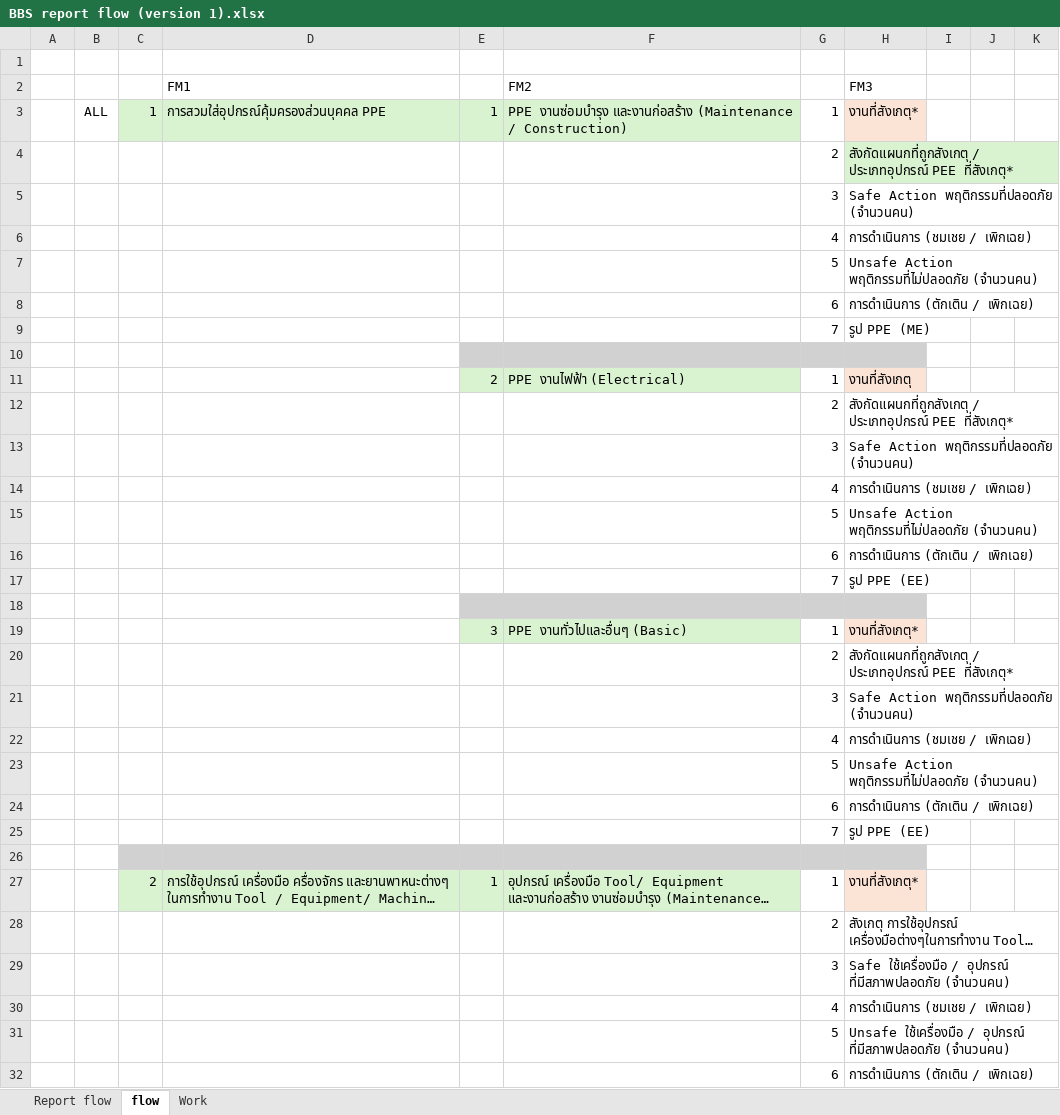
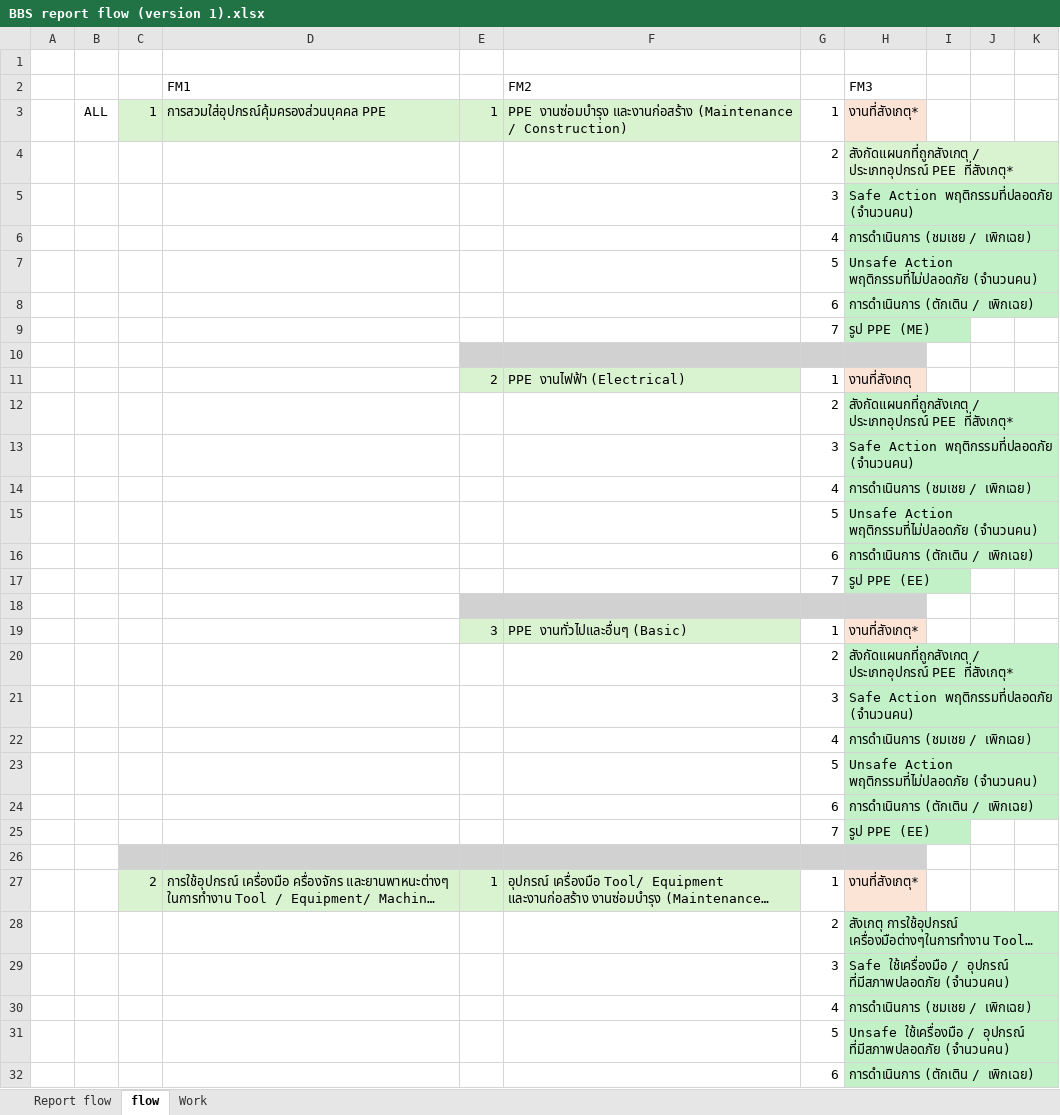
Before and after one commit to comith/BBS-App, an Excel workbook: BBS report flow (version 1).xlsx, sheet flow, drawn as a sheet; only a part is shown; long unchanged cells end in …; values as stored, in another font and other column widths than the file's, no borders; charts and pictures not drawn; the diff covers the shown part only; the diff names each change by its address in the sheet, - before the commit and + after, or states it on an @@ line.

```diff
--- a/BBS report flow (version 1).xlsx (sheet flow)
+++ b/BBS report flow (version 1).xlsx (sheet flow)
-H5:H9 fill: none
+H5:H9 fill: #C2F1C8
-H12:H17 fill: none
+H12:H17 fill: #C2F1C8
-H20:H25 fill: none
+H20:H25 fill: #C2F1C8
-H28:H32 fill: none
+H28:H32 fill: #C2F1C8
```
Also changed, not shown: cell formats elsewhere in this sheet, sheet Work, 16 other files.
